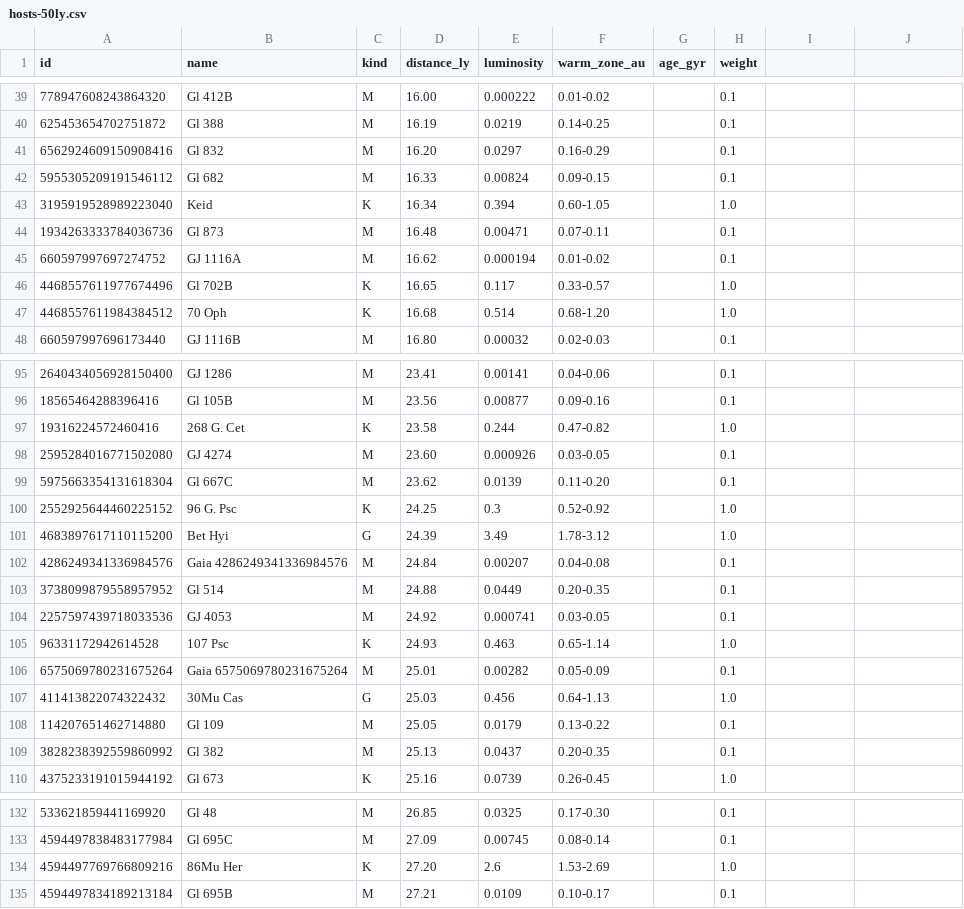
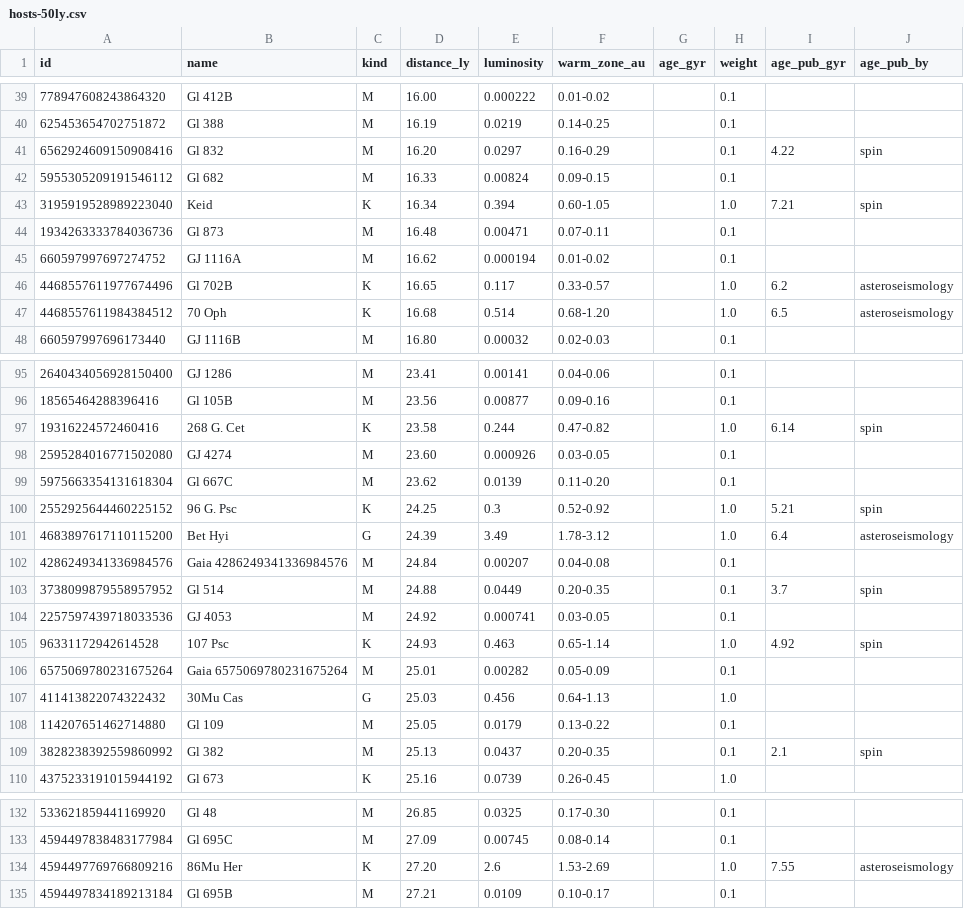
Before and after one commit to johnpolacek/playholos, a CSV file: data/hosts-50ly.csv, drawn as a sheet; only a part is shown, gaps mark what is left out; the diff covers the shown part only; the diff names each change by its address in the sheet, - before the commit and + after, or states it on an @@ line.

```diff
--- a/data/hosts-50ly.csv
+++ b/data/hosts-50ly.csv
-I1: (empty)
+I1: age_pub_gyr
-J1: (empty)
+J1: age_pub_by
-I41 (age_pub_gyr): (empty)
+I41 (age_pub_gyr): 4.22
-J41 (age_pub_by): (empty)
+J41 (age_pub_by): spin
-I43 (age_pub_gyr): (empty)
+I43 (age_pub_gyr): 7.21
-J43 (age_pub_by): (empty)
+J43 (age_pub_by): spin
-I46 (age_pub_gyr): (empty)
+I46 (age_pub_gyr): 6.2
-J46:J47 (age_pub_by): (empty)
+J46:J47 (age_pub_by): asteroseismology
-I47 (age_pub_gyr): (empty)
+I47 (age_pub_gyr): 6.5
-I97 (age_pub_gyr): (empty)
+I97 (age_pub_gyr): 6.14
-J97 (age_pub_by): (empty)
+J97 (age_pub_by): spin
-I100 (age_pub_gyr): (empty)
+I100 (age_pub_gyr): 5.21
-J100 (age_pub_by): (empty)
+J100 (age_pub_by): spin
-I101 (age_pub_gyr): (empty)
+I101 (age_pub_gyr): 6.4
-J101 (age_pub_by): (empty)
+J101 (age_pub_by): asteroseismology
-I103 (age_pub_gyr): (empty)
+I103 (age_pub_gyr): 3.7
-J103 (age_pub_by): (empty)
+J103 (age_pub_by): spin
-I105 (age_pub_gyr): (empty)
+I105 (age_pub_gyr): 4.92
-J105 (age_pub_by): (empty)
+J105 (age_pub_by): spin
-I109 (age_pub_gyr): (empty)
+I109 (age_pub_gyr): 2.1
-J109 (age_pub_by): (empty)
+J109 (age_pub_by): spin
-I134 (age_pub_gyr): (empty)
+I134 (age_pub_gyr): 7.55
-J134 (age_pub_by): (empty)
+J134 (age_pub_by): asteroseismology
```
Also changed, not shown: 84 edited cells elsewhere in this file, 9 other files.
